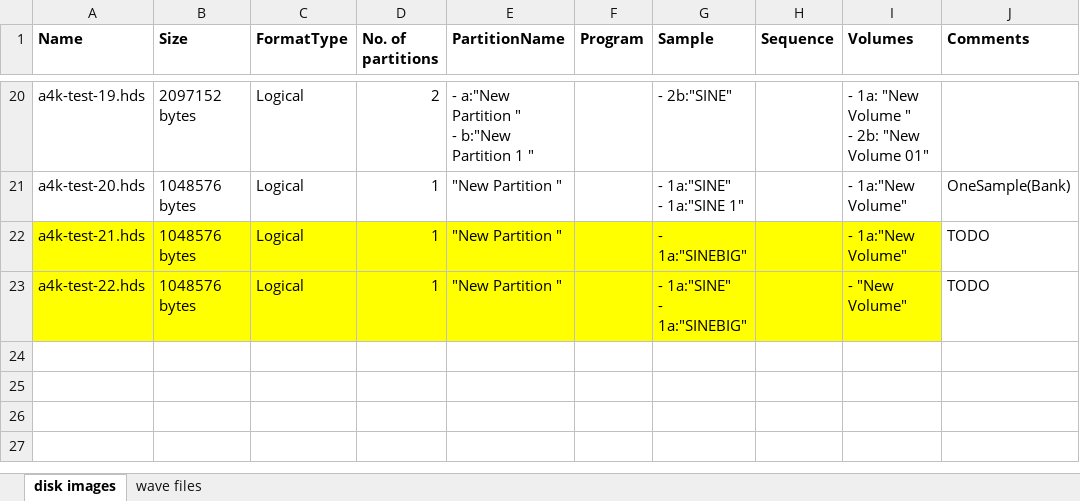
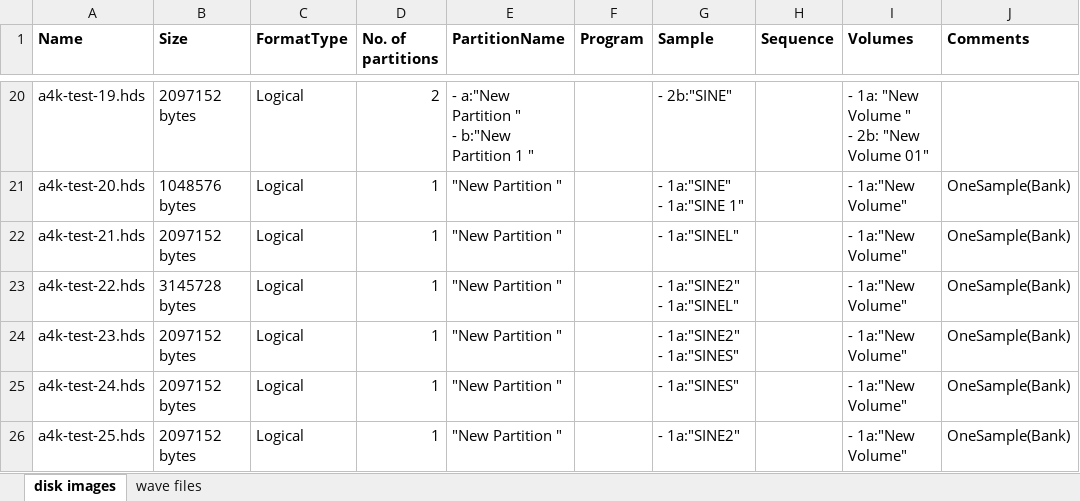
Before and after one commit to bzeiss/sampler-fs, an Excel workbook: AxK/test-images/axk-test-images.xlsx, sheet disk images, drawn as a sheet; only a part is shown, gaps mark what is left out; values as stored, in another font and other column widths than the file's, no borders; ↵ is a line break in a cell; the diff names each change by its address in the sheet, - before the commit and + after, or states it on an @@ line.

Commit message:
more sample images and wave files. trying to find the right SBNK structure. Not correct yet.

```diff
--- a/AxK/test-images/axk-test-images.xlsx (sheet disk images)
+++ b/AxK/test-images/axk-test-images.xlsx (sheet disk images)
-A22:I23 fill: #FFFF00
+A22:I23 fill: none
-B22 (Size): 1048576 bytes
+B22 (Size): 2097152 bytes
-G22 (Sample): - 1a:"SINEBIG"
+G22 (Sample): - 1a:"SINEL"
-J22:J23 (Comments): TODO
+J22:J23 (Comments): OneSample(Bank)
-B23 (Size): 1048576 bytes
+B23 (Size): 3145728 bytes
-G23 (Sample): - 1a:"SINE" ↵ - 1a:"SINEBIG"
+G23 (Sample): - 1a:"SINE2" ↵ - 1a:"SINEL"
-I23 (Volumes): - "New Volume"
+I23 (Volumes): - 1a:"New Volume"
+row 24: a4k-test-23.hds | 2097152 bytes | Logical | 1 | "New Partition " |  | - 1a:"SINE2" ↵ - 1a:"SINES" |  | - 1a:"New Volume" | OneSample(Bank)
+row 25: a4k-test-24.hds | 2097152 bytes | Logical | 1 | "New Partition " |  | - 1a:"SINES" |  | - 1a:"New Volume" | OneSample(Bank)
+row 26: a4k-test-25.hds | 2097152 bytes | Logical | 1 | "New Partition " |  | - 1a:"SINE2" |  | - 1a:"New Volume" | OneSample(Bank)
```
Also changed, not shown: sheet wave files, 11 other files.
